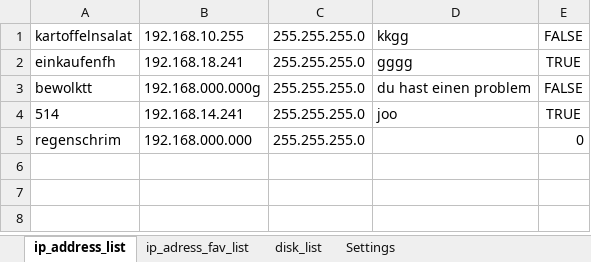
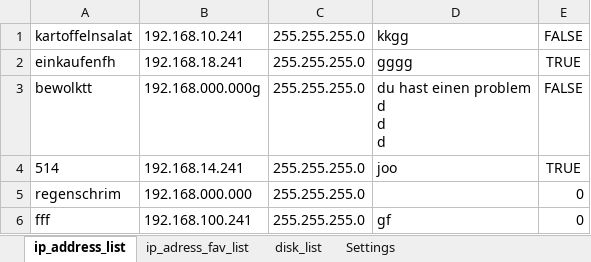
Before and after one commit to Jakubhl/Work, an Excel workbook: TRIMAZKON/saved_addresses_2.xlsx, sheet ip_address_list, drawn as a sheet; values as stored, in another font and other column widths than the file's, no borders; ↵ is a line break in a cell; the diff names each change by its address in the sheet, - before the commit and + after, or states it on an @@ line.

```diff
--- a/TRIMAZKON/saved_addresses_2.xlsx (sheet ip_address_list)
+++ b/TRIMAZKON/saved_addresses_2.xlsx (sheet ip_address_list)
-B1: 192.168.10.255
+B1: 192.168.10.241
-D3: du hast einen problem
+D3: du hast einen problem ↵ d ↵ d ↵ d
+row 6: fff | 192.168.100.241 | 255.255.255.0 | gf | 0
```
Also changed, not shown: 23 other files.
